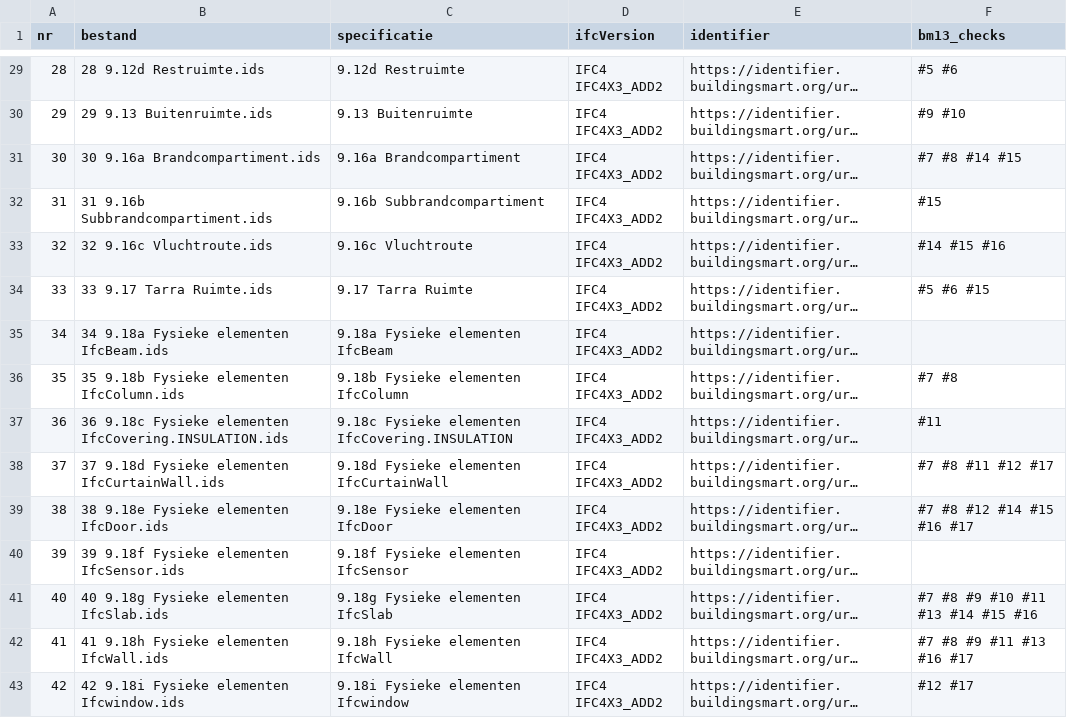
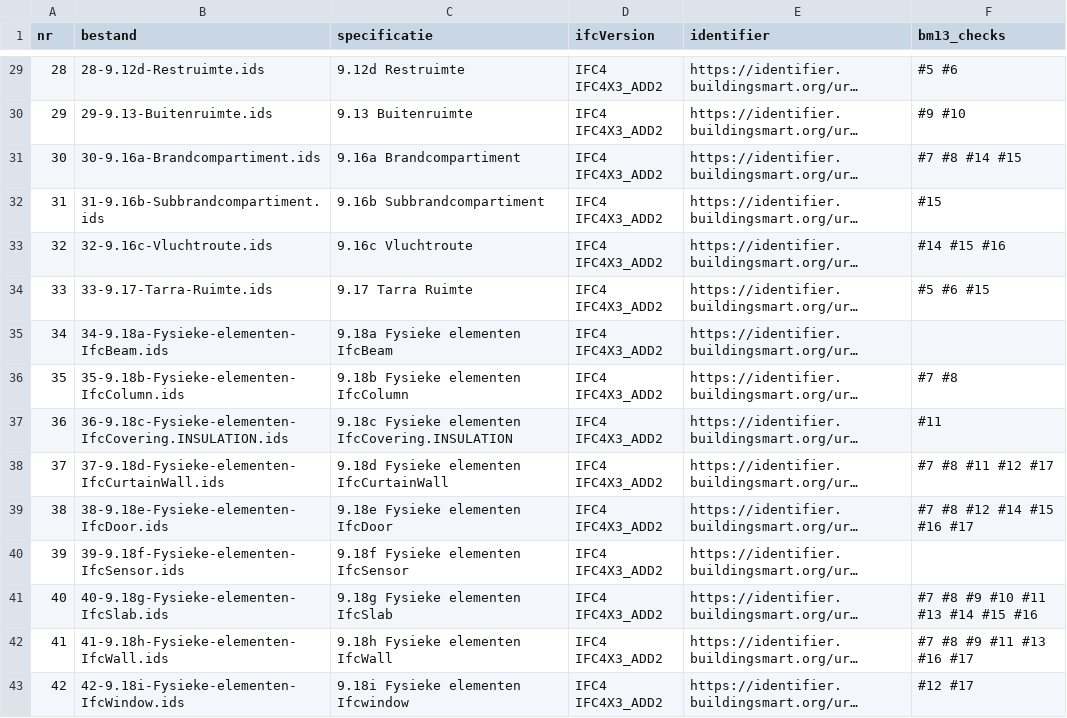
Before and after one commit to nl-digigo/vergunningcontrole, a CSV file: docs/ils-omgevingsvergunning/data/specificaties_checks.csv, drawn as a sheet; only a part is shown, gaps mark what is left out; long unchanged cells end in …; the diff covers the shown part only; the diff names each change by its address in the sheet, - before the commit and + after, or states it on an @@ line.

```diff
--- a/docs/ils-omgevingsvergunning/data/specificaties_checks.csv
+++ b/docs/ils-omgevingsvergunning/data/specificaties_checks.csv
-B29 (bestand): 28 9.12d Restruimte.ids
+B29 (bestand): 28-9.12d-Restruimte.ids
-B30 (bestand): 29 9.13 Buitenruimte.ids
+B30 (bestand): 29-9.13-Buitenruimte.ids
-B31 (bestand): 30 9.16a Brandcompartiment.ids
+B31 (bestand): 30-9.16a-Brandcompartiment.ids
-B32 (bestand): 31 9.16b Subbrandcompartiment.ids
+B32 (bestand): 31-9.16b-Subbrandcompartiment.ids
-B33 (bestand): 32 9.16c Vluchtroute.ids
+B33 (bestand): 32-9.16c-Vluchtroute.ids
-B34 (bestand): 33 9.17 Tarra Ruimte.ids
+B34 (bestand): 33-9.17-Tarra-Ruimte.ids
-B35 (bestand): 34 9.18a Fysieke elementen IfcBeam.ids
+B35 (bestand): 34-9.18a-Fysieke-elementen-IfcBeam.ids
-B36 (bestand): 35 9.18b Fysieke elementen IfcColumn.ids
+B36 (bestand): 35-9.18b-Fysieke-elementen-IfcColumn.ids
-B37 (bestand): 36 9.18c Fysieke elementen IfcCovering.INSULATION.ids
+B37 (bestand): 36-9.18c-Fysieke-elementen-IfcCovering.INSULATION.ids
-B38 (bestand): 37 9.18d Fysieke elementen IfcCurtainWall.ids
+B38 (bestand): 37-9.18d-Fysieke-elementen-IfcCurtainWall.ids
-B39 (bestand): 38 9.18e Fysieke elementen IfcDoor.ids
+B39 (bestand): 38-9.18e-Fysieke-elementen-IfcDoor.ids
-B40 (bestand): 39 9.18f Fysieke elementen IfcSensor.ids
+B40 (bestand): 39-9.18f-Fysieke-elementen-IfcSensor.ids
-B41 (bestand): 40 9.18g Fysieke elementen IfcSlab.ids
+B41 (bestand): 40-9.18g-Fysieke-elementen-IfcSlab.ids
-B42 (bestand): 41 9.18h Fysieke elementen IfcWall.ids
+B42 (bestand): 41-9.18h-Fysieke-elementen-IfcWall.ids
-B43 (bestand): 42 9.18i Fysieke elementen Ifcwindow.ids
+B43 (bestand): 42-9.18i-Fysieke-elementen-IfcWindow.ids
```
Also changed, not shown: 28 edited cells elsewhere in this file, 51 other files.
